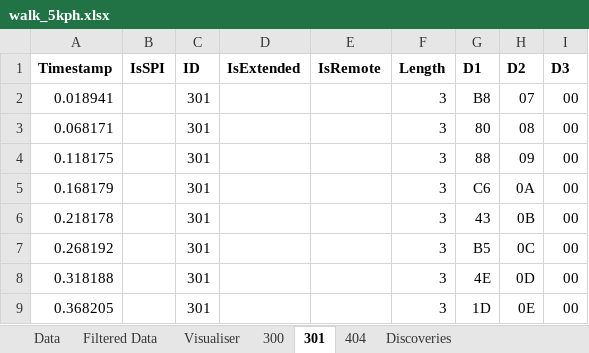
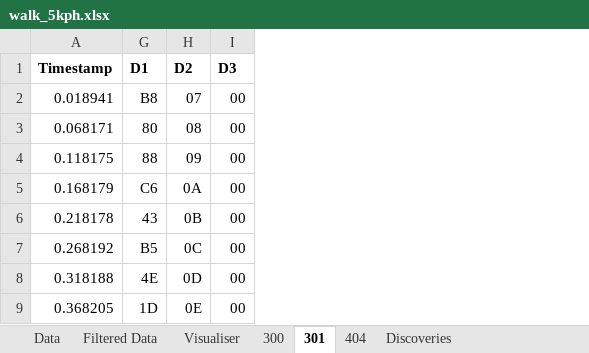
Before and after one commit to ReadieFur/OpenTCU, an Excel workbook: CAN Dumps/walk_5kph.xlsx, sheet 301, drawn as a sheet; only a part is shown; values as stored, in another font and other column widths than the file's, no borders; conditional formats not drawn; the diff names each change by its address in the sheet, - before the commit and + after, or states it on an @@ line.

Commit message:
Format columns

```diff
--- a/CAN Dumps/walk_5kph.xlsx (sheet 301)
+++ b/CAN Dumps/walk_5kph.xlsx (sheet 301)
@@ column B hidden, row 1: IsSPI @@
@@ column C hidden, rows 1-9: ID | 301 | 301 | 301 | 301 | 301 | 301 | 301 | 301 @@
@@ column D hidden, row 1: IsExtended @@
@@ column E hidden, row 1: IsRemote @@
@@ column F hidden, rows 1-9: Length | 3 | 3 | 3 | 3 | 3 | 3 | 3 | 3 @@
```
Also changed, not shown: sheet 404, sheet 300, CAN Dumps/idle.xlsx, CAN Dumps/walk_0kph.xlsx.
